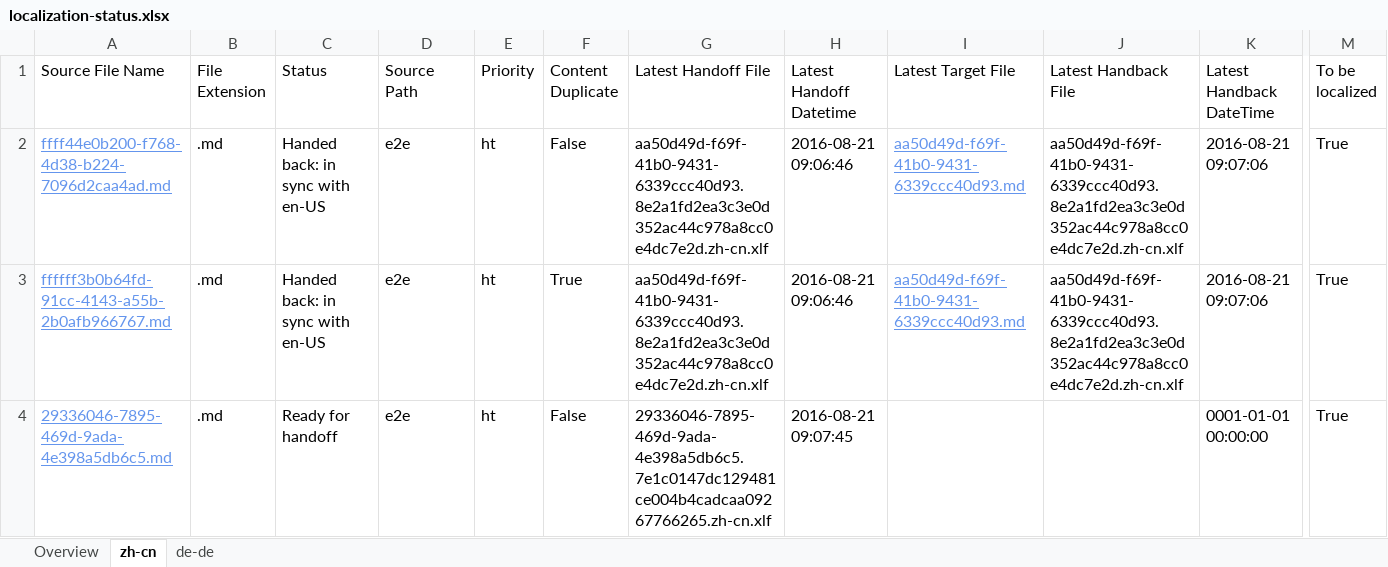
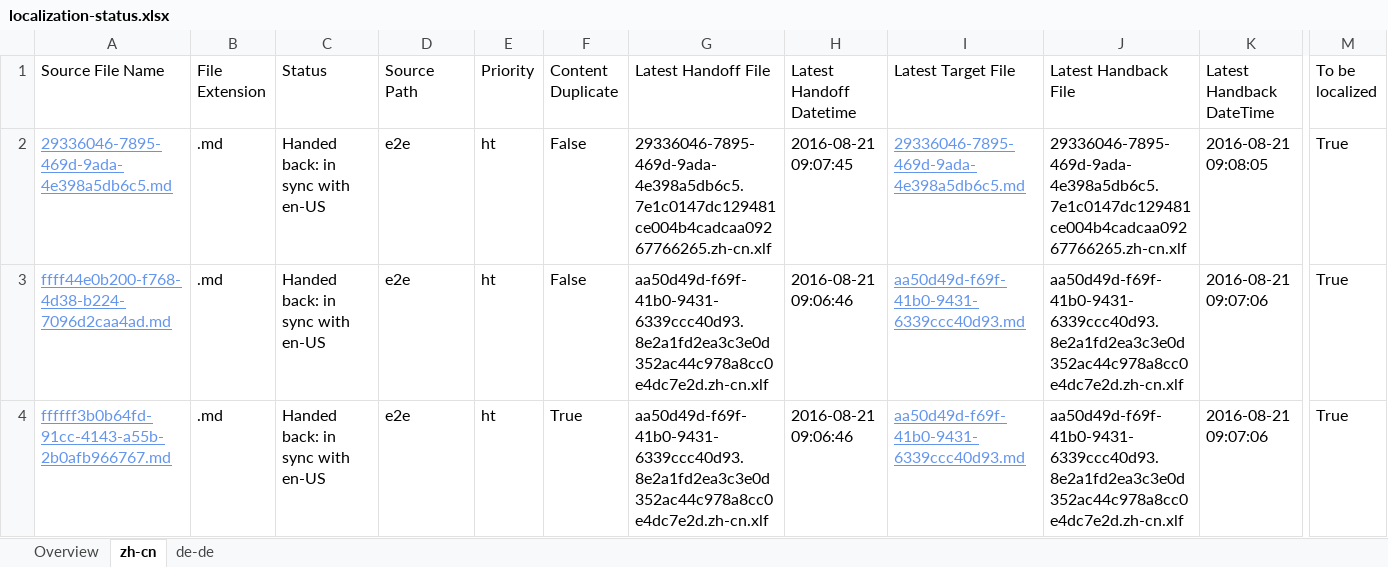
Before and after one commit to OpenLocalizationTestOrg/ol-test0-handback, an Excel workbook: ol-handback/OpenLocalizationTestOrg/ol-test0/ci/localization-status.xlsx, sheet zh-cn, drawn as a sheet; only a part is shown, gaps mark what is left out; values as stored, in another font and other column widths than the file's, no borders; table styles not drawn; removed rows and columns are numbered as before the commit, all else as after; rows hold the shown columns only; the diff names each change by its address in the sheet, - before the commit and + after, or states it on an @@ line.

```diff
--- a/ol-handback/OpenLocalizationTestOrg/ol-test0/ci/localization-status.xlsx (sheet zh-cn)
+++ b/ol-handback/OpenLocalizationTestOrg/ol-test0/ci/localization-status.xlsx (sheet zh-cn)
+row 2: 29336046-7895-469d-9ada-4e398a5db6c5.md | .md | Handed back: in sync with en-US | e2e | ht | False | 29336046-7895-469d-9ada-4e398a5db6c5.7e1c0147dc129481ce004b4cadcaa09267766265.zh-cn.xlf | 2016-08-21 09:07:45 | 29336046-7895-469d-9ada-4e398a5db6c5.md | 29336046-7895-469d-9ada-4e398a5db6c5.7e1c0147dc129481ce004b4cadcaa09267766265.zh-cn.xlf | 2016-08-21 09:08:05 | True
-row 4: 29336046-7895-469d-9ada-4e398a5db6c5.md | .md | Ready for handoff | e2e | ht | False | 29336046-7895-469d-9ada-4e398a5db6c5.7e1c0147dc129481ce004b4cadcaa09267766265.zh-cn.xlf | 2016-08-21 09:07:45 |  |  | 0001-01-01 00:00:00 | True
```
Also changed, not shown: sheet de-de, sheet Overview, 1 other file.
